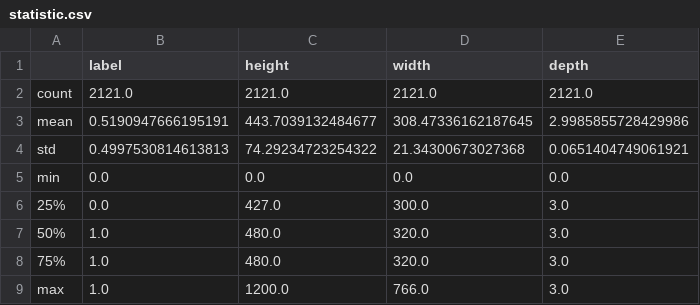
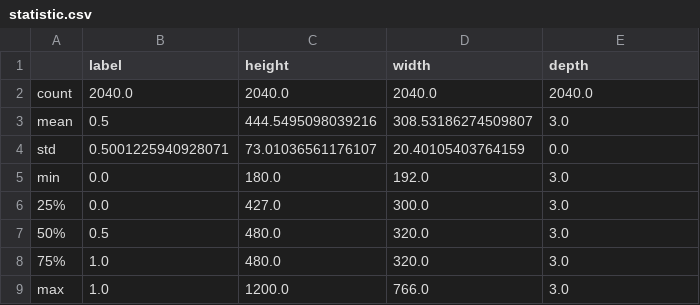
Before and after one commit to itsecd/python, a CSV file: Lab4/csv_files/statistic.csv, drawn as a sheet.

```diff
--- a/Lab4/csv_files/statistic.csv
+++ b/Lab4/csv_files/statistic.csv
@@ -1,8 +1,8 @@
 ,label,height,width,depth
-count,2121.0,2121.0,2121.0,2121.0
-mean,0.5190947666195191,443.7039132484677,308.47336162187645,2.9985855728429986
-std,0.4997530814613813,74.29234723254322,21.34300673027368,0.0651404749061921
-min,0.0,0.0,0.0,0.0
+count,2040.0,2040.0,2040.0,2040.0
+mean,0.5,444.5495098039216,308.53186274509807,3.0
+std,0.5001225940928071,73.01036561176107,20.40105403764159,0.0
+min,0.0,180.0,192.0,3.0
 25%,0.0,427.0,300.0,3.0
-50%,1.0,480.0,320.0,3.0
+50%,0.5,480.0,320.0,3.0
 75%,1.0,480.0,320.0,3.0
```
Also changed, not shown: annotation_dataset.csv, 5 other files.
